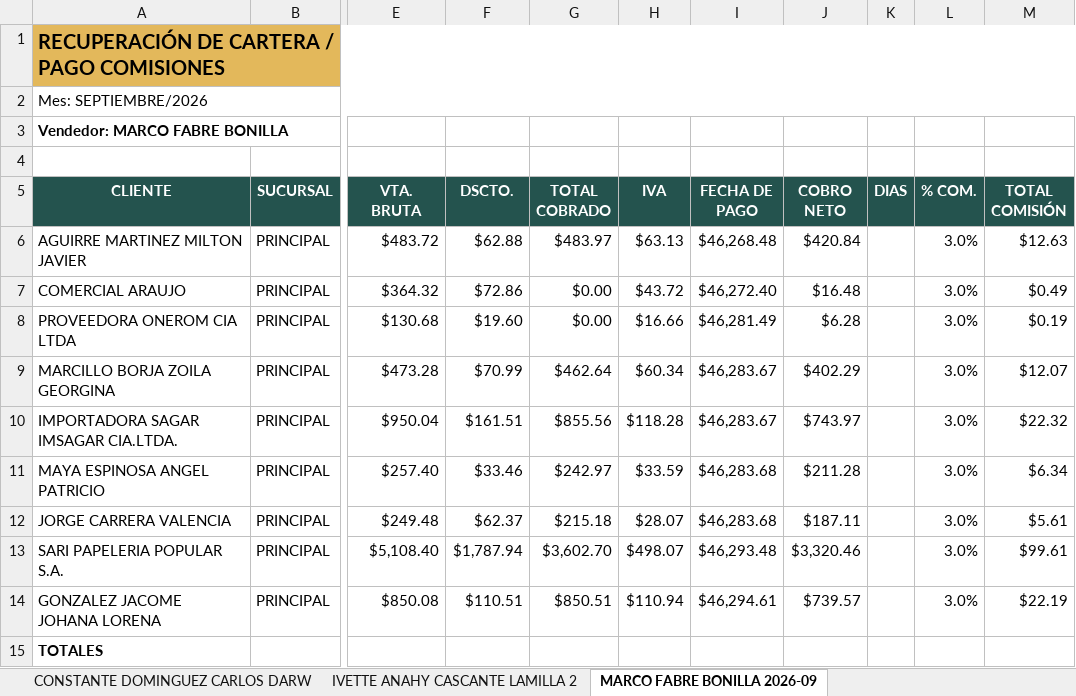
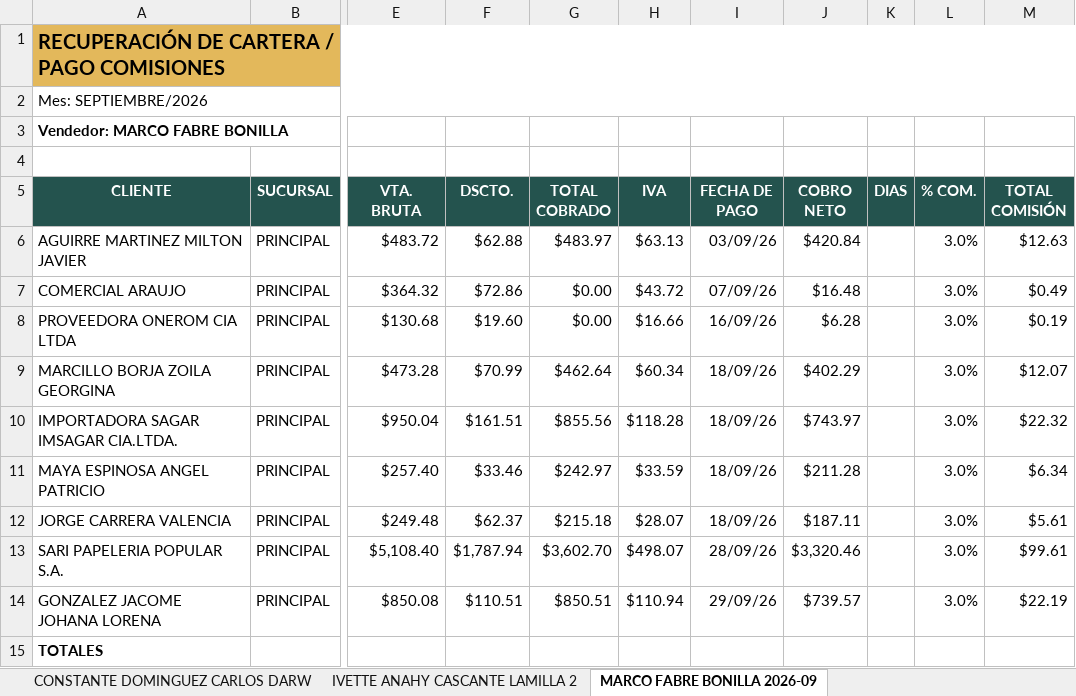
Before and after one commit to christianldev/osakaautomate, an Excel workbook: shared/Comisiones_2026_10.xlsx, sheet MARCO FABRE BONILLA 2026-09, drawn as a sheet; only a part is shown, gaps mark what is left out; values as stored, in another font and other column widths than the file's, no borders; the diff names each change by its address in the sheet, - before the commit and + after, or states it on an @@ line.

```diff
--- a/shared/Comisiones_2026_10.xlsx (sheet MARCO FABRE BONILLA 2026-09)
+++ b/shared/Comisiones_2026_10.xlsx (sheet MARCO FABRE BONILLA 2026-09)
-I6 (FECHA DE PAGO): $46,268.48
+I6 (FECHA DE PAGO): 03/09/26
-I7 (FECHA DE PAGO): $46,272.40
+I7 (FECHA DE PAGO): 07/09/26
-I8 (FECHA DE PAGO): $46,281.49
+I8 (FECHA DE PAGO): 16/09/26
-I9:I10 (FECHA DE PAGO): $46,283.67
+I9:I10 (FECHA DE PAGO): 18/09/26
-I11:I12 (FECHA DE PAGO): $46,283.68
+I11:I12 (FECHA DE PAGO): 18/09/26
-I13 (FECHA DE PAGO): $46,293.48
+I13 (FECHA DE PAGO): 28/09/26
-I14 (FECHA DE PAGO): $46,294.61
+I14 (FECHA DE PAGO): 29/09/26
```
Also changed, not shown: sheet CONSTANTE DOMINGUEZ CARLOS DARW, sheet CONSTANTE DOMINGUEZ CARLOS DA_1, sheet IVETTE ANAHY CASCANTE LAMILLA 2, sheet MARCO FABRE BONILLA 2026-10, 1 other file.
